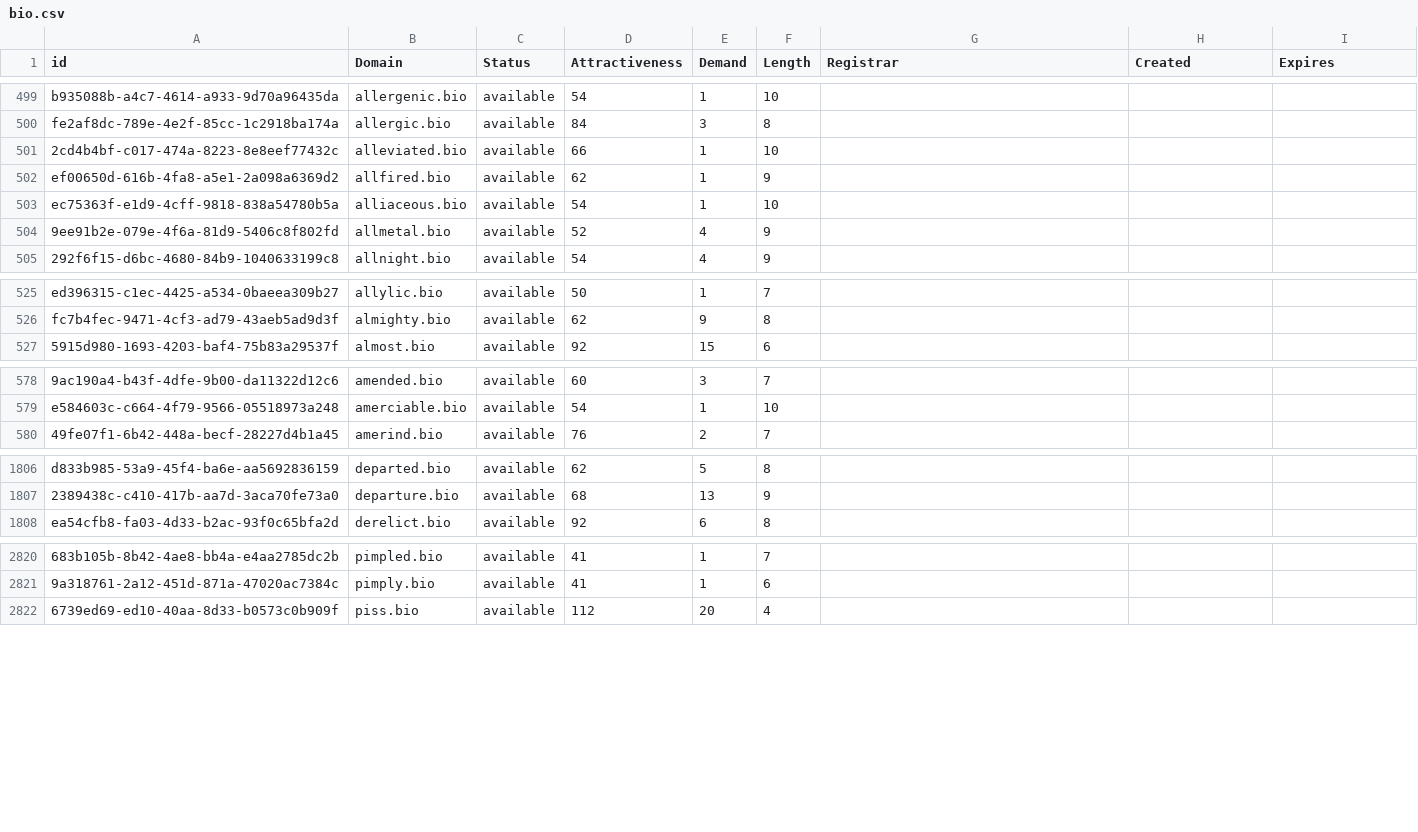
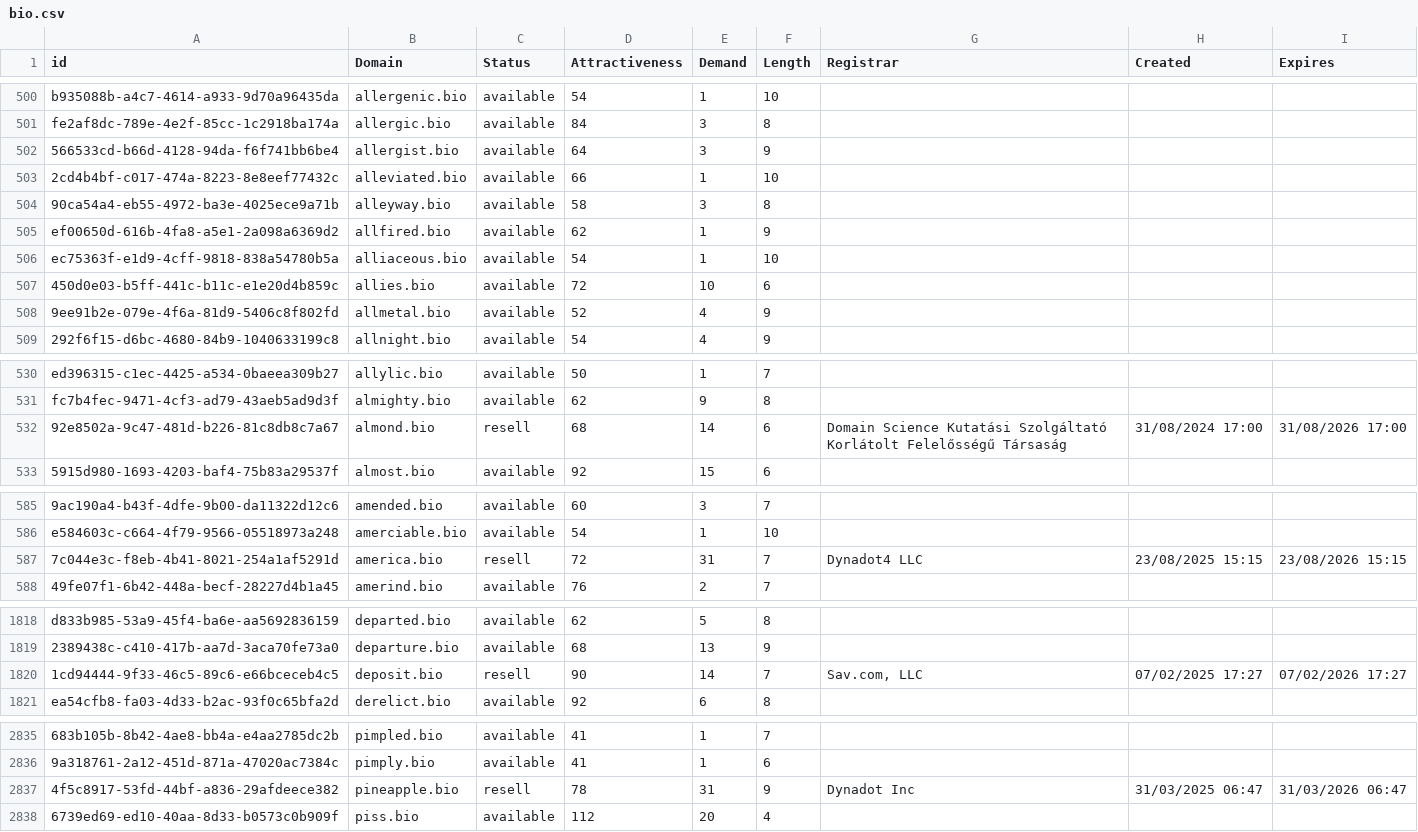
Before and after one commit to UniqueDomains/bio-oneword-domains, a CSV file: bio.csv, drawn as a sheet; only a part is shown, gaps mark what is left out; the diff covers the shown part only; the diff names each change by its address in the sheet, - before the commit and + after, or states it on an @@ line.

Commit message:
Domains update

```diff
--- a/bio.csv
+++ b/bio.csv
+row 502: 566533cd-b66d-4128-94da-f6f741bb6be4 | allergist.bio | available | 64 | 3 | 9
+row 504: 90ca54a4-eb55-4972-ba3e-4025ece9a71b | alleyway.bio | available | 58 | 3 | 8
+row 507: 450d0e03-b5ff-441c-b11c-e1e20d4b859c | allies.bio | available | 72 | 10 | 6
+row 532: 92e8502a-9c47-481d-b226-81c8db8c7a67 | almond.bio | resell | 68 | 14 | 6 | Domain Science Kutatási Szolgáltató Korlátolt Felelősségű Társaság | 31/08/2024 17:00 | 31/08/2026 17:00
+row 587: 7c044e3c-f8eb-4b41-8021-254a1af5291d | america.bio | resell | 72 | 31 | 7 | Dynadot4 LLC | 23/08/2025 15:15 | 23/08/2026 15:15
+row 1820: 1cd94444-9f33-46c5-89c6-e66bceceb4c5 | deposit.bio | resell | 90 | 14 | 7 | Sav.com, LLC | 07/02/2025 17:27 | 07/02/2026 17:27
+row 2837: 4f5c8917-53fd-44bf-a836-29afdeece382 | pineapple.bio | resell | 78 | 31 | 9 | Dynadot Inc | 31/03/2025 06:47 | 31/03/2026 06:47
```
Also changed, not shown: 12 added rows and 3 edited cells elsewhere in this file, 2 other files.
